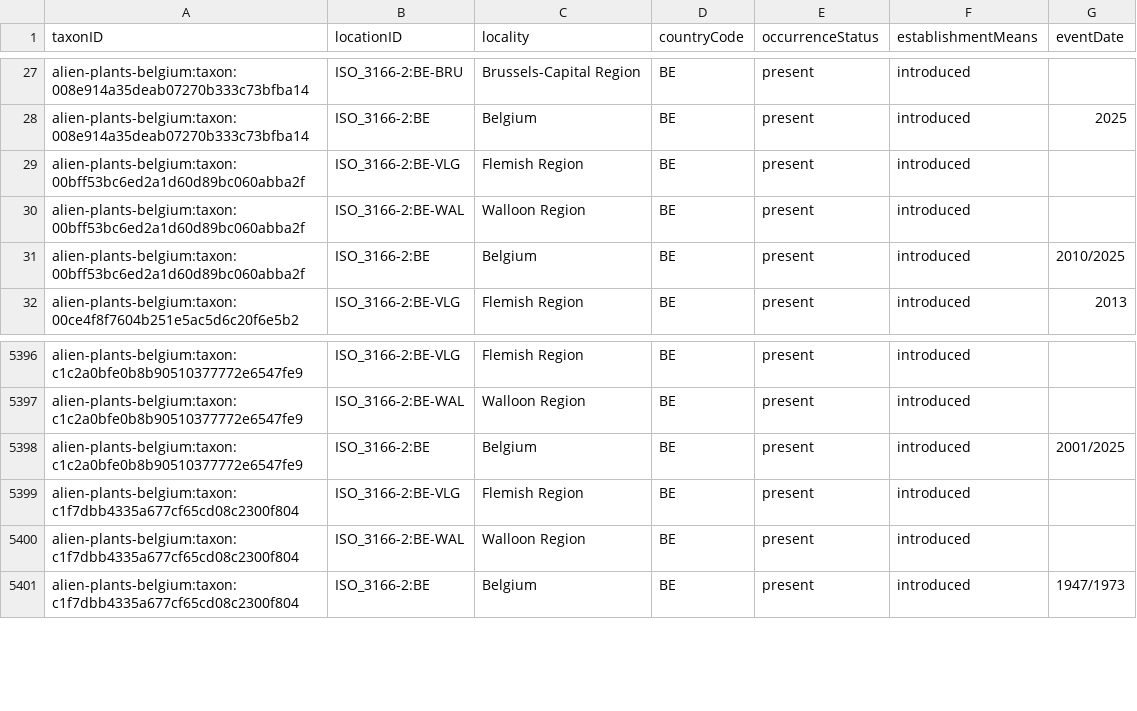
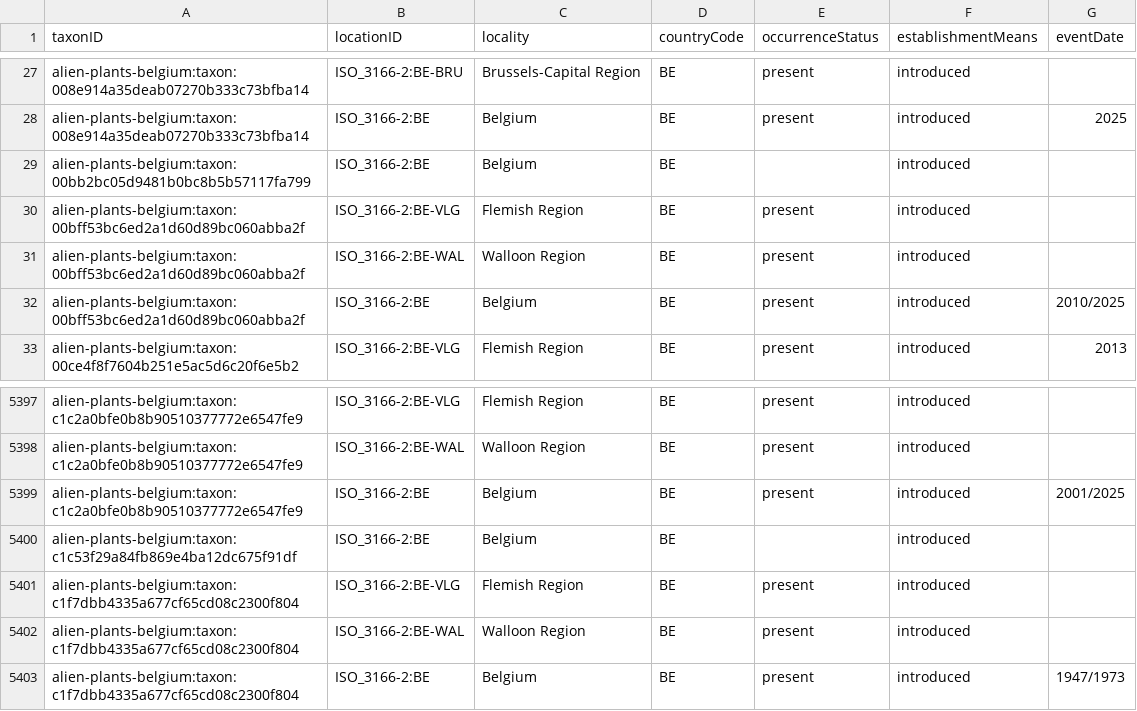
Before and after one commit to trias-project/alien-plants-belgium, a CSV file: data/processed/distribution.csv, drawn as a sheet; only a part is shown, gaps mark what is left out; the diff names each change by its address in the sheet, - before the commit and + after, or states it on an @@ line.

```diff
--- a/data/processed/distribution.csv
+++ b/data/processed/distribution.csv
+row 29: alien-plants-belgium:taxon:00bb2bc05d9481b0bc8b5b57117fa799 | ISO_3166-2:BE | Belgium | BE |  | introduced
+row 5400: alien-plants-belgium:taxon:c1c53f29a84fb869e4ba12dc675f91df | ISO_3166-2:BE | Belgium | BE |  | introduced
```
Also changed, not shown: data/processed/taxon.csv, 1 other file.
